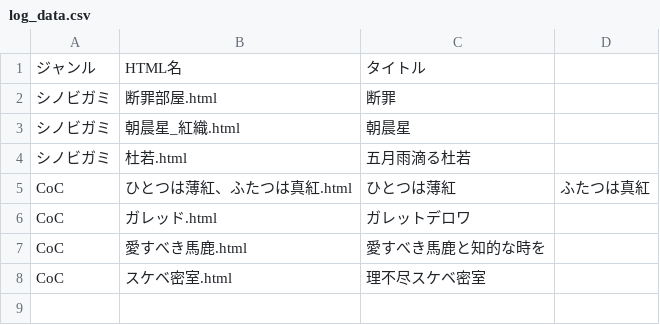
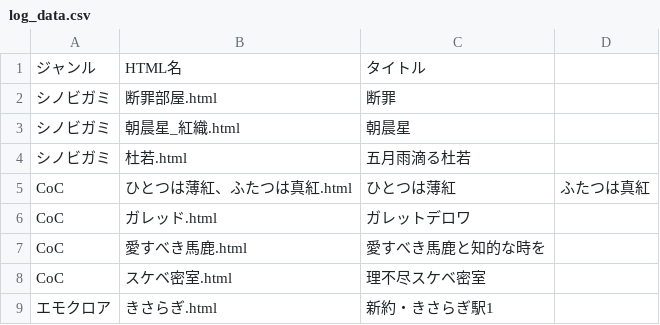
Before and after one commit to akaneyua/trpg_log, a CSV file: log_html/log_data.csv, drawn as a sheet.

Commit message:
Add files via upload

```diff
--- a/log_html/log_data.csv
+++ b/log_html/log_data.csv
@@ -8 +8,2 @@ CoC,愛すべき馬鹿.html,愛すべき馬鹿と知的な時を
 CoC,スケベ密室.html,理不尽スケベ密室
+エモクロア,きさらぎ.html,新約・きさらぎ駅1
```
